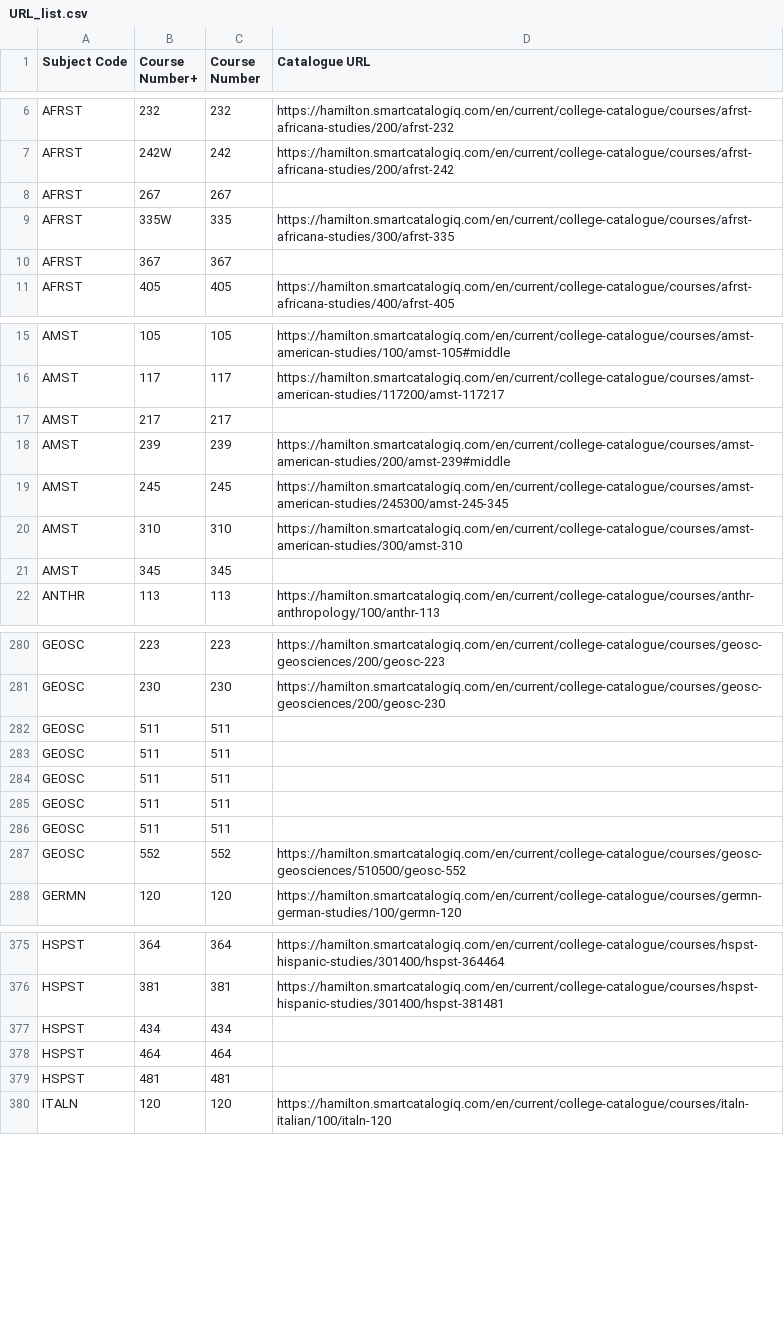
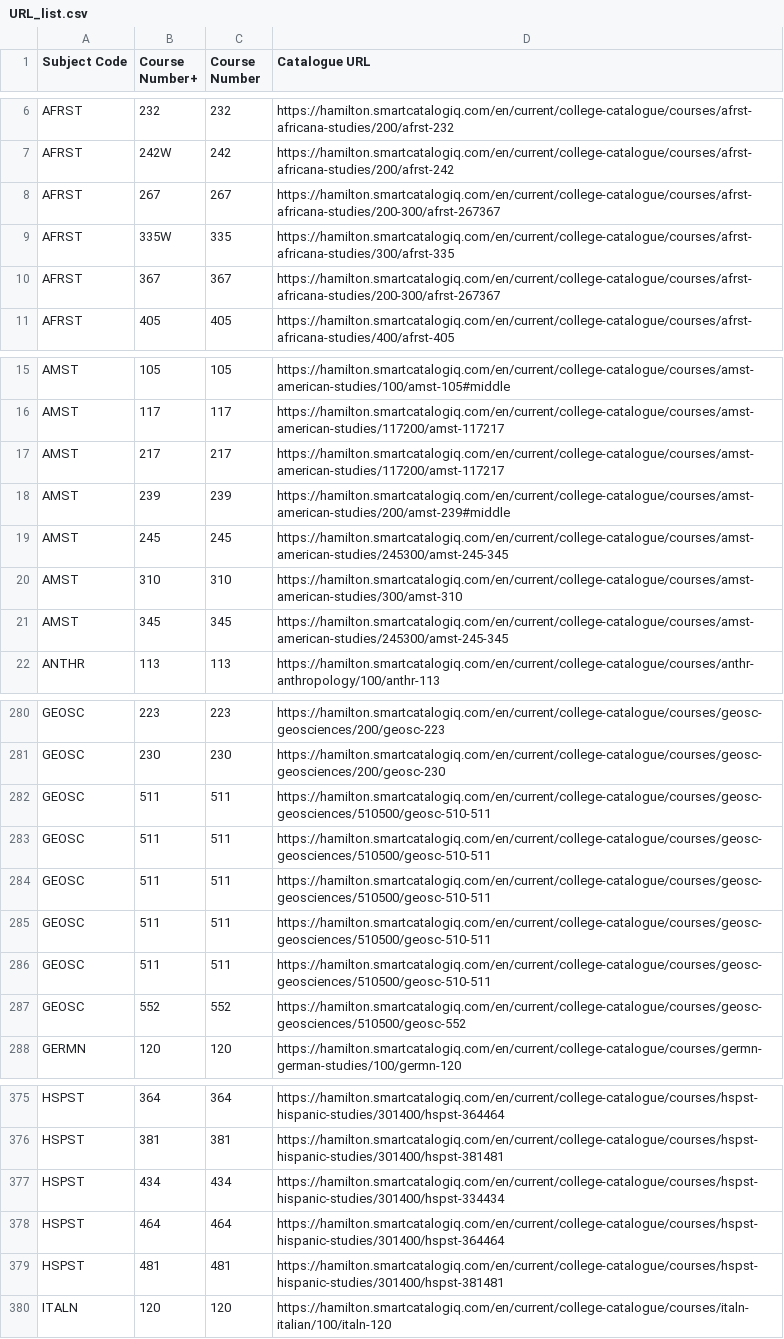
Before and after one commit to vivarose/Colleague_self_service, a CSV file: URL_list.csv, drawn as a sheet; only a part is shown, gaps mark what is left out; the diff covers the shown part only.

Commit message:
Add more webpages
It's hard to find the ones for courses with slashes in the number!

```diff
--- a/URL_list.csv
+++ b/URL_list.csv
@@ -7,5 +7,5 @@ AFRST,232,232,https://hamilton.smartcatalogiq.com/en/current/college-catalogue/c
 AFRST,242W,242,https://hamilton.smartcatalogiq.com/en/current/college-catalogue/courses/afrst-africana-studies/200/afrst-242
-AFRST,267,267,
+AFRST,267,267,https://hamilton.smartcatalogiq.com/en/current/college-catalogue/courses/afrst-africana-studies/200-300/afrst-267367
 AFRST,335W,335,https://hamilton.smartcatalogiq.com/en/current/college-catalogue/courses/afrst-africana-studies/300/afrst-335
-AFRST,367,367,
+AFRST,367,367,https://hamilton.smartcatalogiq.com/en/current/college-catalogue/courses/afrst-africana-studies/200-300/afrst-267367
 AFRST,405,405,https://hamilton.smartcatalogiq.com/en/current/college-catalogue/courses/afrst-africana-studies/400/afrst-405
@@ -16,3 +16,3 @@ AMST,105,105,https://hamilton.smartcatalogiq.com/en/current/college-catalogue/co
 AMST,117,117,https://hamilton.smartcatalogiq.com/en/current/college-catalogue/courses/amst-american-studies/117200/amst-117217
-AMST,217,217,
+AMST,217,217,https://hamilton.smartcatalogiq.com/en/current/college-catalogue/courses/amst-american-studies/117200/amst-117217
 AMST,239,239,https://hamilton.smartcatalogiq.com/en/current/college-catalogue/courses/amst-american-studies/200/amst-239#middle
@@ -20,3 +20,3 @@ AMST,245,245,https://hamilton.smartcatalogiq.com/en/current/college-catalogue/co
 AMST,310,310,https://hamilton.smartcatalogiq.com/en/current/college-catalogue/courses/amst-american-studies/300/amst-310
-AMST,345,345,
+AMST,345,345,https://hamilton.smartcatalogiq.com/en/current/college-catalogue/courses/amst-american-studies/245300/amst-245-345
 ANTHR,113,113,https://hamilton.smartcatalogiq.com/en/current/college-catalogue/courses/anthr-anthropology/100/anthr-113
@@ -281,7 +281,7 @@ GEOSC,223,223,https://hamilton.smartcatalogiq.com/en/current/college-catalogue/c
 GEOSC,230,230,https://hamilton.smartcatalogiq.com/en/current/college-catalogue/courses/geosc-geosciences/200/geosc-230
-GEOSC,511,511,
-GEOSC,511,511,
-GEOSC,511,511,
-GEOSC,511,511,
-GEOSC,511,511,
+GEOSC,511,511,https://hamilton.smartcatalogiq.com/en/current/college-catalogue/courses/geosc-geosciences/510500/geosc-510-511
+GEOSC,511,511,https://hamilton.smartcatalogiq.com/en/current/college-catalogue/courses/geosc-geosciences/510500/geosc-510-511
+GEOSC,511,511,https://hamilton.smartcatalogiq.com/en/current/college-catalogue/courses/geosc-geosciences/510500/geosc-510-511
+GEOSC,511,511,https://hamilton.smartcatalogiq.com/en/current/college-catalogue/courses/geosc-geosciences/510500/geosc-510-511
+GEOSC,511,511,https://hamilton.smartcatalogiq.com/en/current/college-catalogue/courses/geosc-geosciences/510500/geosc-510-511
 GEOSC,552,552,https://hamilton.smartcatalogiq.com/en/current/college-catalogue/courses/geosc-geosciences/510500/geosc-552
@@ -376,5 +376,5 @@ HSPST,364,364,https://hamilton.smartcatalogiq.com/en/current/college-catalogue/c
 HSPST,381,381,https://hamilton.smartcatalogiq.com/en/current/college-catalogue/courses/hspst-hispanic-studies/301400/hspst-381481
-HSPST,434,434,
-HSPST,464,464,
-HSPST,481,481,
+HSPST,434,434,https://hamilton.smartcatalogiq.com/en/current/college-catalogue/courses/hspst-hispanic-studies/301400/hspst-334434
+HSPST,464,464,https://hamilton.smartcatalogiq.com/en/current/college-catalogue/courses/hspst-hispanic-studies/301400/hspst-364464
+HSPST,481,481,https://hamilton.smartcatalogiq.com/en/current/college-catalogue/courses/hspst-hispanic-studies/301400/hspst-381481
 ITALN,120,120,https://hamilton.smartcatalogiq.com/en/current/college-catalogue/courses/italn-italian/100/italn-120
```
Also changed, not shown: 3 edited cells elsewhere in this file.
